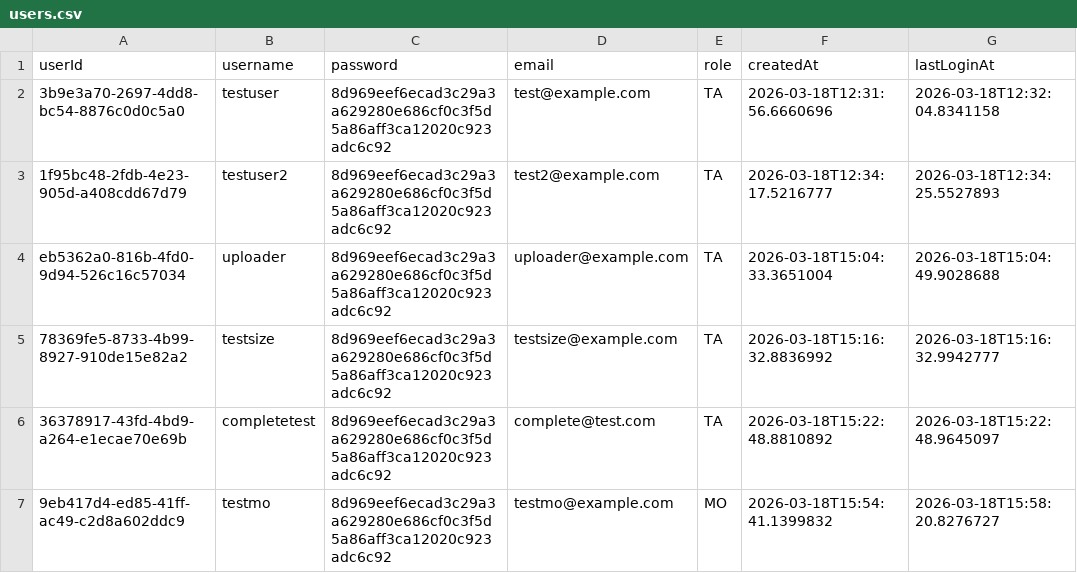
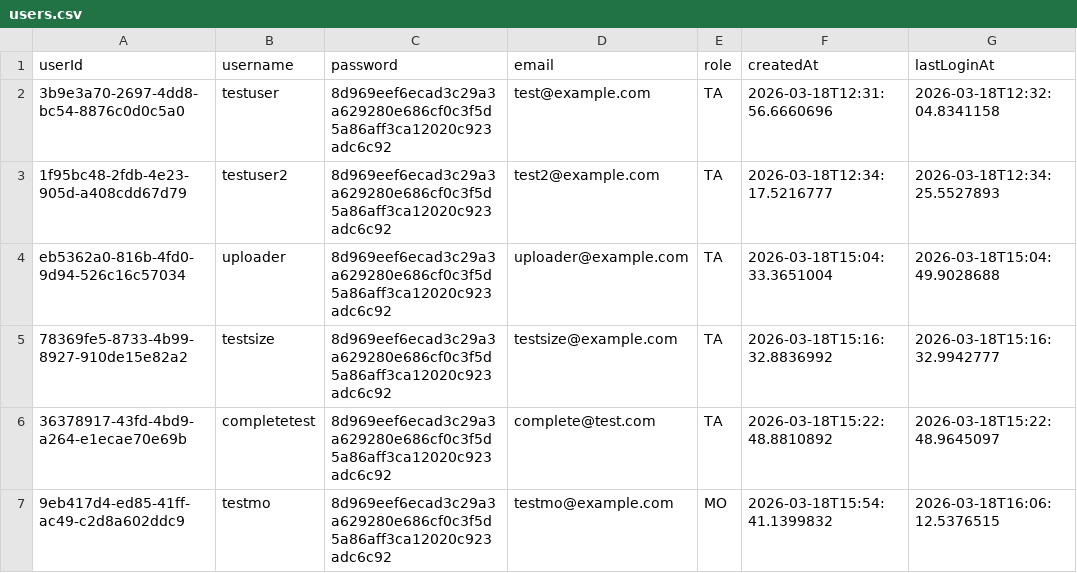
Before and after one commit to Carnegie1888/carnegie_software_engineering, a CSV file: data/users.csv, drawn as a sheet.

```diff
--- a/data/users.csv
+++ b/data/users.csv
@@ -6,2 +6,2 @@ eb5362a0-816b-4fd0-9d94-526c16c57034,uploader,8d969eef6ecad3c29a3a629280e686cf0c
 36378917-43fd-4bd9-a264-e1ecae70e69b,completetest,8d969eef6ecad3c29a3a629280e686cf0c3f5d5a86aff3ca12020c923adc6c92,complete@test.com,TA,2026-03-18T15:22:48.8810892,2026-03-18T15:22:48.9645097
-9eb417d4-ed85-41ff-ac49-c2d8a602ddc9,testmo,8d969eef6ecad3c29a3a629280e686cf0c3f5d5a86aff3ca12020c923adc6c92,testmo@example.com,MO,2026-03-18T15:54:41.1399832,2026-03-18T15:58:20.8276727
+9eb417d4-ed85-41ff-ac49-c2d8a602ddc9,testmo,8d969eef6ecad3c29a3a629280e686cf0c3f5d5a86aff3ca12020c923adc6c92,testmo@example.com,MO,2026-03-18T15:54:41.1399832,2026-03-18T16:06:12.5376515
```
Also changed, not shown: 2 other files.
